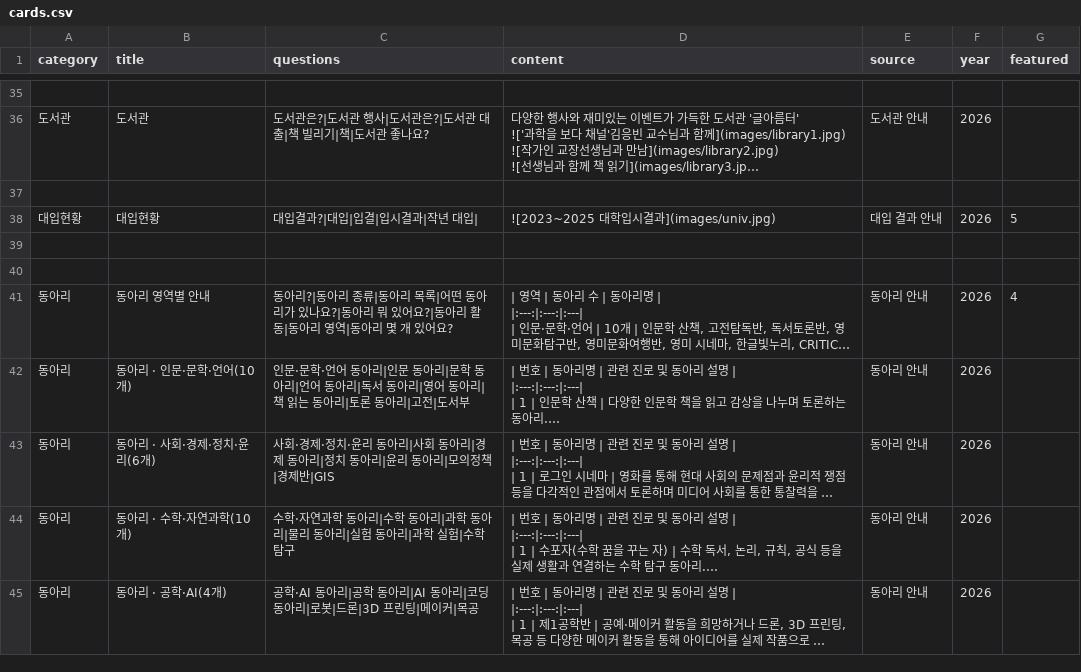
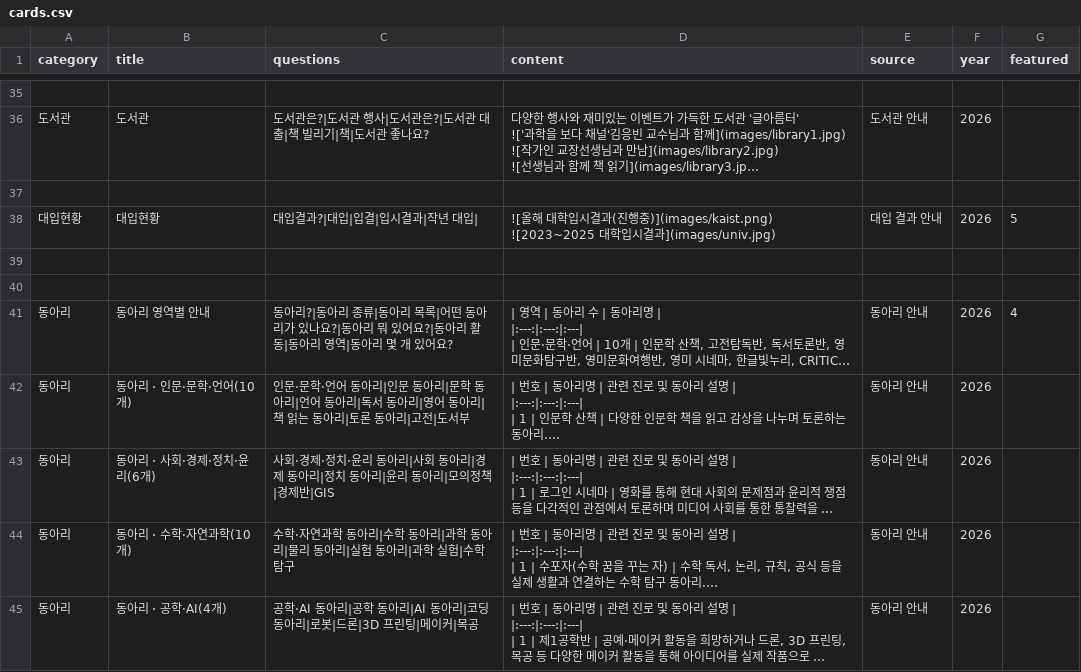
Before and after one commit to youngyong2-hash/yangsanGO, a CSV file: cards.csv, drawn as a sheet; only a part is shown, gaps mark what is left out; long unchanged cells end in ….

Commit message:
Update cards.csv

```diff
--- a/cards.csv
+++ b/cards.csv
@@ -143,5 +143,6 @@
 
-대입현황,대입현황,대입결과?|대입|입결|입시결과|작년 대입|,"
-![2023~2025 대학입시결과](images/univ.jpg)
-",대입 결과 안내, 2026,5
+대입현황,대입현황,대입결과?|대입|입결|입시결과|작년 대입|,"
+![올해 대학입시결과(진행중)](images/kaist.png)
+![2023~2025 대학입시결과](images/univ.jpg)
+",대입 결과 안내, 2026,5
 
```
